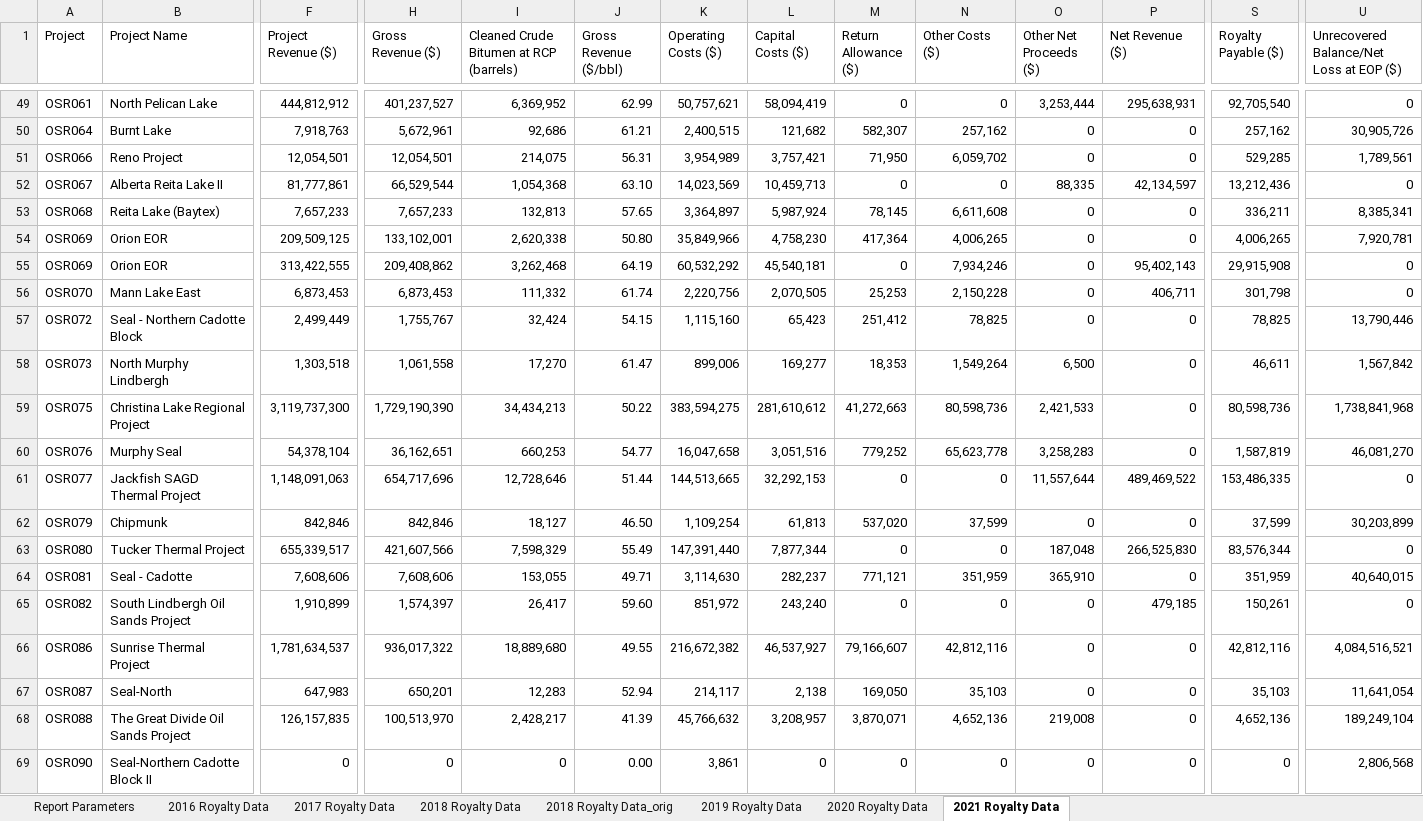
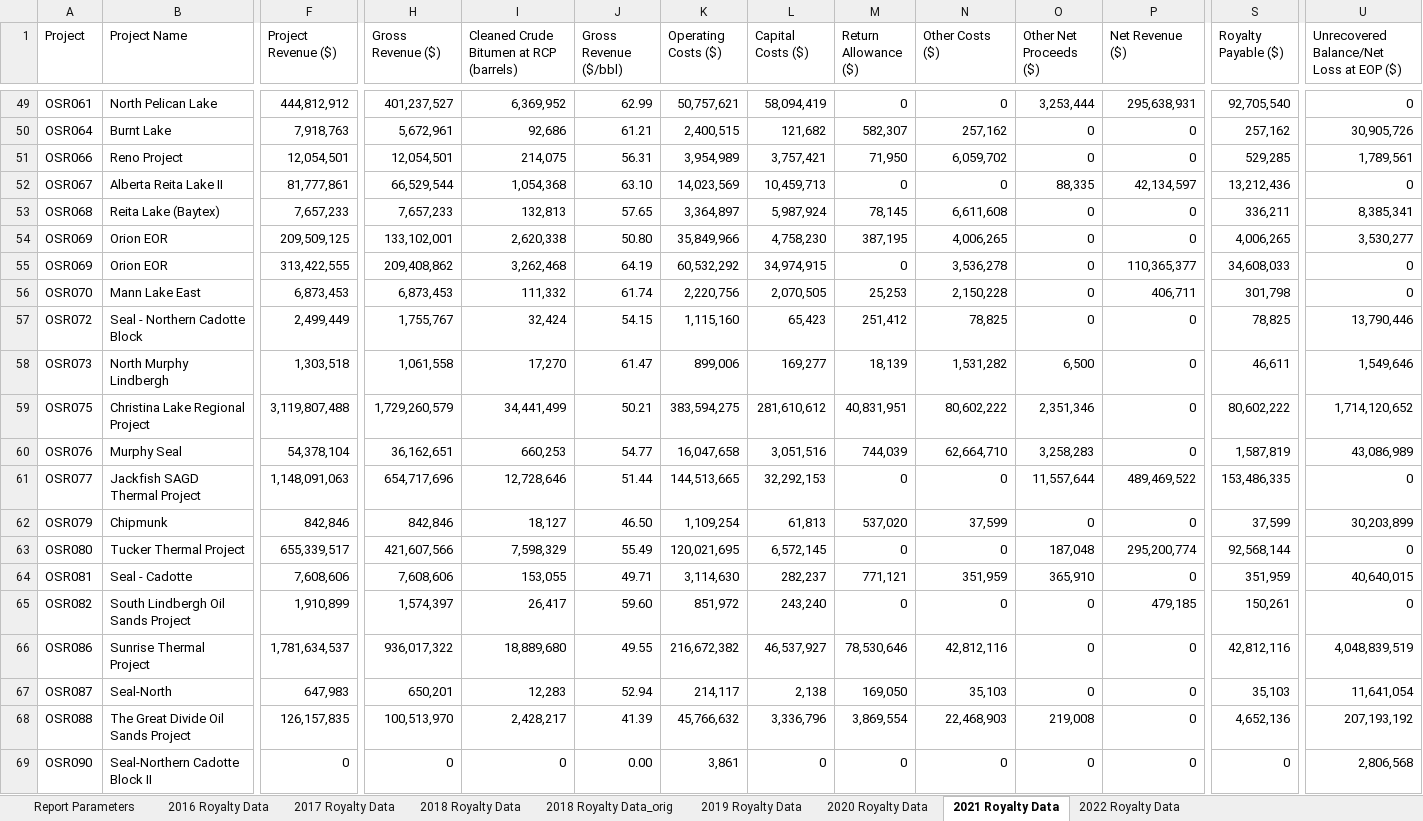
Before and after one commit to leachandrew/royalties, an Excel workbook: royalty_data.xlsx, sheet 2021 Royalty Data, drawn as a sheet; only a part is shown, gaps mark what is left out; values as stored, in another font and other column widths than the file's, no borders; the diff covers the shown part only; the diff names each change by its address in the sheet, - before the commit and + after, or states it on an @@ line.

```diff
--- a/royalty_data.xlsx (sheet 2021 Royalty Data)
+++ b/royalty_data.xlsx (sheet 2021 Royalty Data)
+sheet tab: 2022 Royalty Data
-M54 (Return Allowance ($)): 417,364
+M54 (Return Allowance ($)): 387,195
-U54: 7,920,781
+U54: 3,530,277
-L55 (Capital Costs ($)): 45,540,181
+L55 (Capital Costs ($)): 34,974,915
-N55 (Other Costs ($)): 7,934,246
+N55 (Other Costs ($)): 3,536,278
-P55 (Net Revenue ($)): 95,402,143
+P55 (Net Revenue ($)): 110,365,377
-S55 (Royalty Payable ($)): 29,915,908
+S55 (Royalty Payable ($)): 34,608,033
-M58 (Return Allowance ($)): 18,353
+M58 (Return Allowance ($)): 18,139
-N58 (Other Costs ($)): 1,549,264
+N58 (Other Costs ($)): 1,531,282
-U58: 1,567,842
+U58: 1,549,646
-F59 (Project Revenue ($)): 3,119,737,300
+F59 (Project Revenue ($)): 3,119,807,488
-H59 (Gross Revenue ($)): 1,729,190,390
+H59 (Gross Revenue ($)): 1,729,260,579
-I59: 34,434,213
+I59: 34,441,499
-J59 (Gross Revenue ($/bbl)): 50.22
+J59 (Gross Revenue ($/bbl)): 50.21
-M59 (Return Allowance ($)): 41,272,663
+M59 (Return Allowance ($)): 40,831,951
-N59 (Other Costs ($)): 80,598,736
+N59 (Other Costs ($)): 80,602,222
-O59 (Other Net Proceeds ($)): 2,421,533
+O59 (Other Net Proceeds ($)): 2,351,346
-S59 (Royalty Payable ($)): 80,598,736
+S59 (Royalty Payable ($)): 80,602,222
-U59: 1,738,841,968
+U59: 1,714,120,652
-M60 (Return Allowance ($)): 779,252
+M60 (Return Allowance ($)): 744,039
-N60 (Other Costs ($)): 65,623,778
+N60 (Other Costs ($)): 62,664,710
-U60: 46,081,270
+U60: 43,086,989
-K63 (Operating Costs ($)): 147,391,440
+K63 (Operating Costs ($)): 120,021,695
-L63 (Capital Costs ($)): 7,877,344
+L63 (Capital Costs ($)): 6,572,145
-P63 (Net Revenue ($)): 266,525,830
+P63 (Net Revenue ($)): 295,200,774
-S63 (Royalty Payable ($)): 83,576,344
+S63 (Royalty Payable ($)): 92,568,144
-M66 (Return Allowance ($)): 79,166,607
+M66 (Return Allowance ($)): 78,530,646
-U66: 4,084,516,521
+U66: 4,048,839,519
-L68 (Capital Costs ($)): 3,208,957
+L68 (Capital Costs ($)): 3,336,796
-M68 (Return Allowance ($)): 3,870,071
+M68 (Return Allowance ($)): 3,869,554
-N68 (Other Costs ($)): 4,652,136
+N68 (Other Costs ($)): 22,468,903
-U68: 189,249,104
+U68: 207,193,192
```
Also changed, not shown: 75 edited cells and cell formats elsewhere in this sheet, 16 other files.
